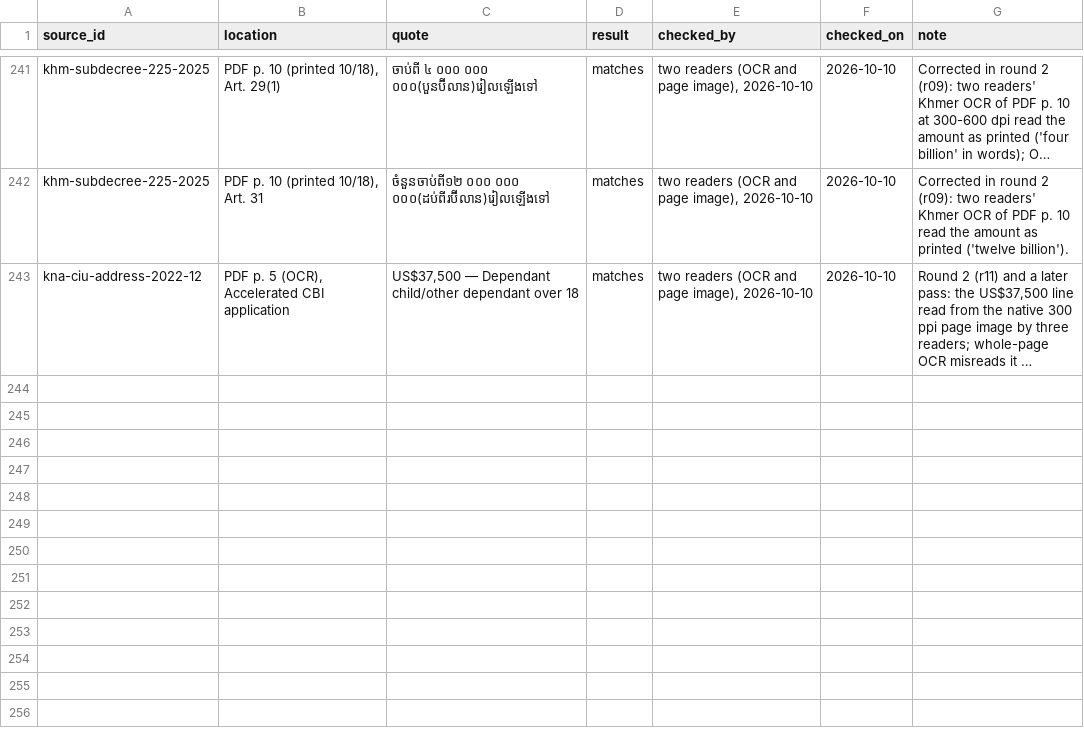
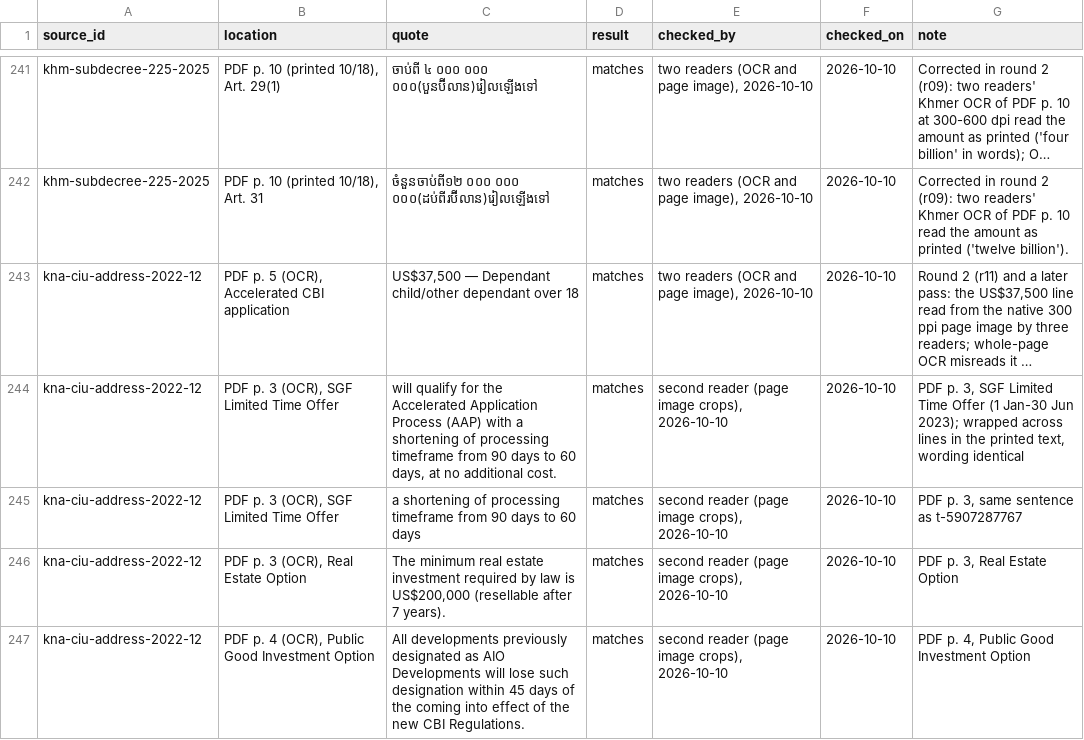
Before and after one commit to oscarleoo/data, a CSV file: topics/cbi/data/quote_checks.csv, drawn as a sheet; only a part is shown, gaps mark what is left out; long unchanged cells end in …; the diff names each change by its address in the sheet, - before the commit and + after, or states it on an @@ line.

```diff
--- a/topics/cbi/data/quote_checks.csv
+++ b/topics/cbi/data/quote_checks.csv
+row 244: kna-ciu-address-2022-12 | PDF p. 3 (OCR), SGF Limited Time Offer | will qualify for the Accelerated Application Process (AAP) with a shortening of processing timeframe from 90 days to 60 days, at no additional cost. | matches | second reader (page image crops), 2026-10-10 | 2026-10-10 | PDF p. 3, SGF Limited Time Offer (1 Jan-30 Jun 2023); wrapped across lines in the printed text, wording identical
+row 245: kna-ciu-address-2022-12 | PDF p. 3 (OCR), SGF Limited Time Offer | a shortening of processing timeframe from 90 days to 60 days | matches | second reader (page image crops), 2026-10-10 | 2026-10-10 | PDF p. 3, same sentence as t-5907287767
+row 246: kna-ciu-address-2022-12 | PDF p. 3 (OCR), Real Estate Option | The minimum real estate investment required by law is US$200,000 (resellable after 7 years). | matches | second reader (page image crops), 2026-10-10 | 2026-10-10 | PDF p. 3, Real Estate Option
+row 247: kna-ciu-address-2022-12 | PDF p. 4 (OCR), Public Good Investment Option | All developments previously designated as AIO Developments will lose such designation within 45 days of the coming into effect of the new CBI Regulations. | matches | second reader (page image crops), 2026-10-10 | 2026-10-10 | PDF p. 4, Public Good Investment Option
```
Also changed, not shown: topics/cbi/data/second_read_resolutions.csv, 4 other files.
